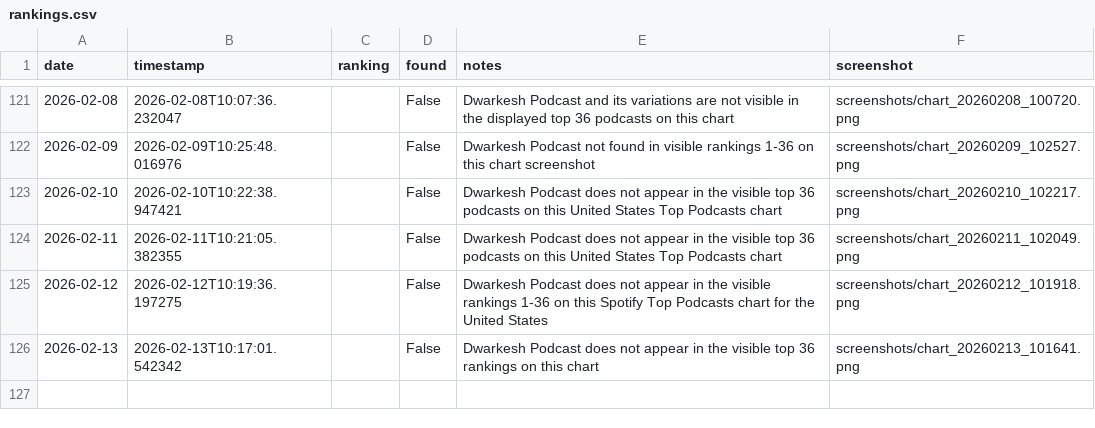
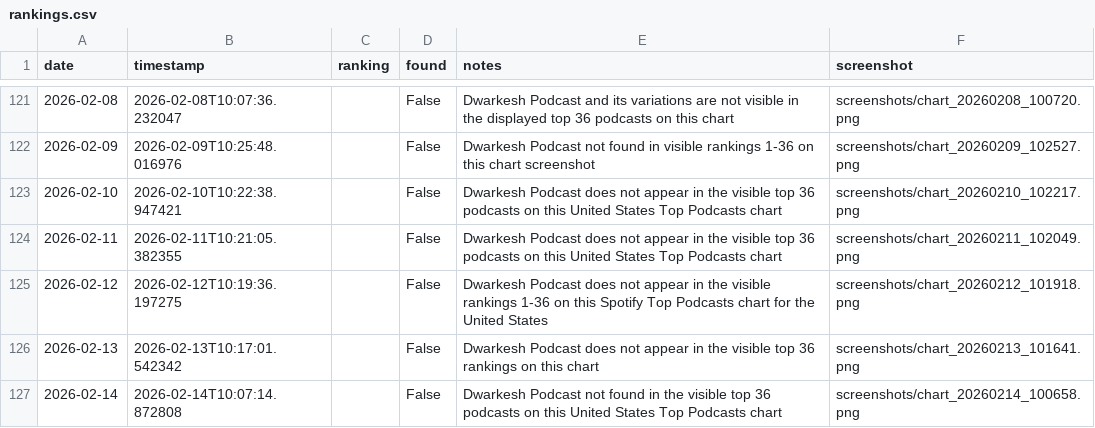
Before and after one commit to dwarkeshsp/spotify-chart-tracker, a CSV file: rankings.csv, drawn as a sheet; only a part is shown, gaps mark what is left out; the diff names each change by its address in the sheet, - before the commit and + after, or states it on an @@ line.

```diff
--- a/rankings.csv
+++ b/rankings.csv
+row 127: 2026-02-14 | 2026-02-14T10:07:14.872808 |  | False | Dwarkesh Podcast not found in the visible top 36 podcasts on this United States Top Podcasts chart | screenshots/chart_20260214_100658.png
```
Also changed, not shown: 2 other files.
